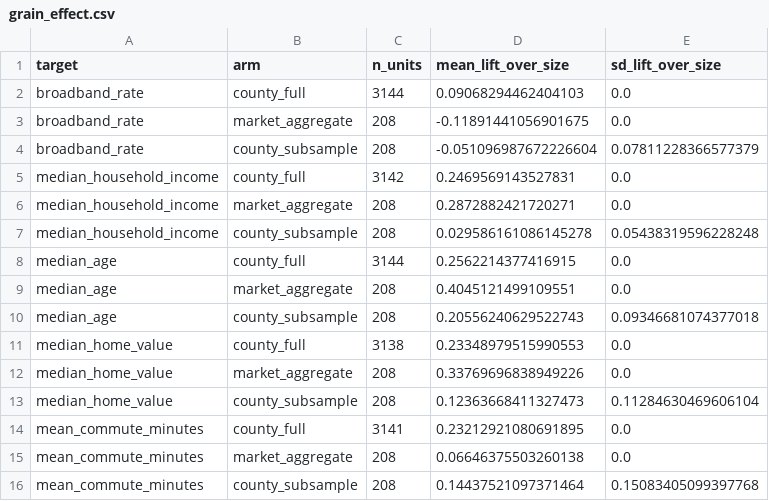
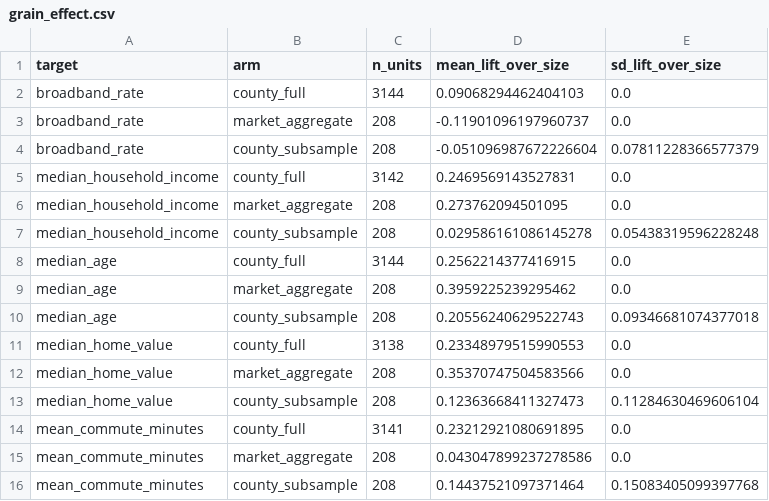
Before and after one commit to Max-Garcia-06/macro_embeddings, a CSV file: outputs/grain_effect.csv, drawn as a sheet.

```diff
--- a/outputs/grain_effect.csv
+++ b/outputs/grain_effect.csv
@@ -2,15 +2,15 @@ target,arm,n_units,mean_lift_over_size,sd_lift_over_size
 broadband_rate,county_full,3144,0.09068294462404103,0.0
-broadband_rate,market_aggregate,208,-0.11891441056901675,0.0
+broadband_rate,market_aggregate,208,-0.11901096197960737,0.0
 broadband_rate,county_subsample,208,-0.051096987672226604,0.07811228366577379
 median_household_income,county_full,3142,0.2469569143527831,0.0
-median_household_income,market_aggregate,208,0.2872882421720271,0.0
+median_household_income,market_aggregate,208,0.273762094501095,0.0
 median_household_income,county_subsample,208,0.029586161086145278,0.05438319596228248
 median_age,county_full,3144,0.2562214377416915,0.0
-median_age,market_aggregate,208,0.4045121499109551,0.0
+median_age,market_aggregate,208,0.3959225239295462,0.0
 median_age,county_subsample,208,0.20556240629522743,0.09346681074377018
 median_home_value,county_full,3138,0.23348979515990553,0.0
-median_home_value,market_aggregate,208,0.33769696838949226,0.0
+median_home_value,market_aggregate,208,0.35370747504583566,0.0
 median_home_value,county_subsample,208,0.12363668411327473,0.11284630469606104
 mean_commute_minutes,county_full,3141,0.23212921080691895,0.0
-mean_commute_minutes,market_aggregate,208,0.06646375503260138,0.0
+mean_commute_minutes,market_aggregate,208,0.043047899237278586,0.0
 mean_commute_minutes,county_subsample,208,0.14437521097371464,0.15083405099397768
```
Also changed, not shown: 7 other files.
